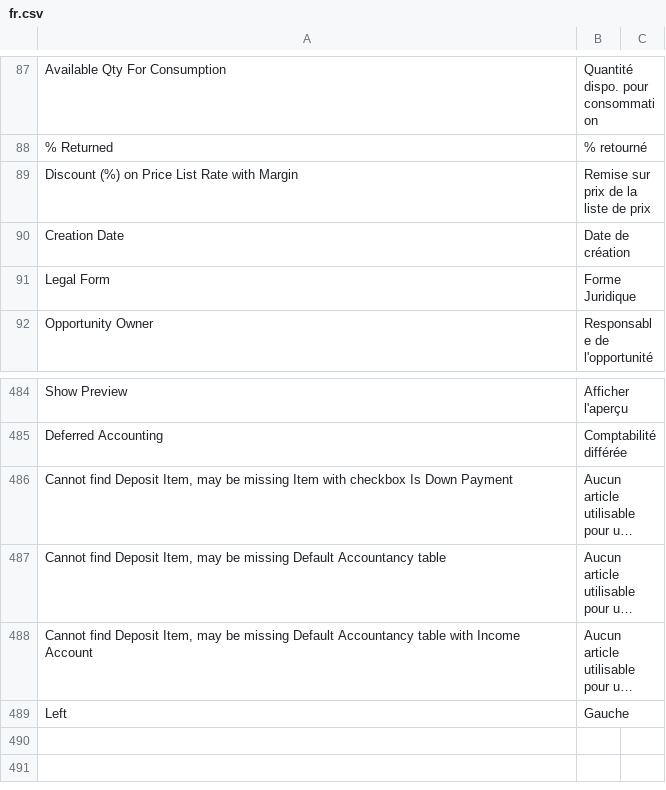
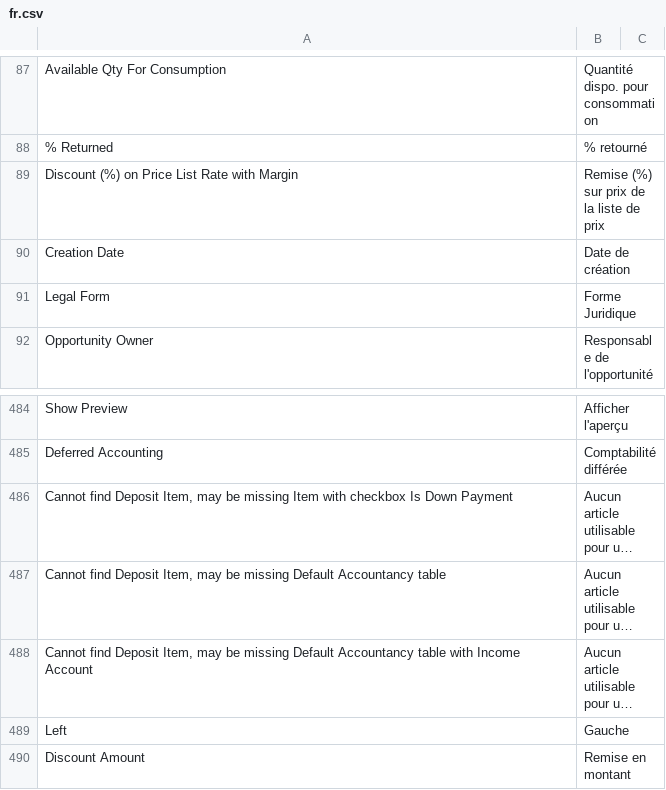
Before and after one commit to scopen-coop/erpnext_france, a CSV file: erpnext_france/translations/fr.csv, drawn as a sheet; only a part is shown, gaps mark what is left out; long unchanged cells end in ….

Commit message:
add translation

```diff
--- a/erpnext_france/translations/fr.csv
+++ b/erpnext_france/translations/fr.csv
@@ -88,3 +88,3 @@ Available Qty For Consumption,Quantité dispo. pour consommation
 % Returned,% retourné
-Discount (%) on Price List Rate with Margin,Remise sur prix de la liste de prix
+Discount (%) on Price List Rate with Margin,Remise (%) sur prix de la liste de prix
 Creation Date,Date de création,
@@ -489 +489,2 @@ Deferred Accounting,Comptabilité différée,
 Left,Gauche,
+Discount Amount,Remise en montant
```
